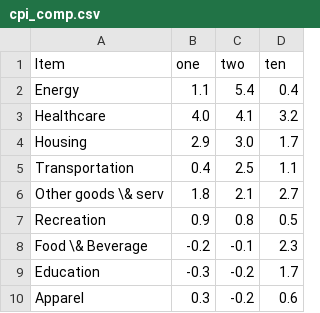
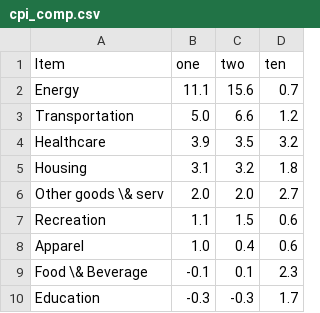
Before and after one commit to aarongilman/Python, a CSV file: Macro_Dash/data/cpi_comp.csv, drawn as a sheet.

```diff
--- a/Macro_Dash/data/cpi_comp.csv
+++ b/Macro_Dash/data/cpi_comp.csv
@@ -1,10 +1,10 @@
 Item,one,two,ten
-Energy,1.1,5.4,0.4
-Healthcare,4.0,4.1,3.2
-Housing,2.9,3.0,1.7
-Transportation,0.4,2.5,1.1
-Other goods \& serv,1.8,2.1,2.7
-Recreation,0.9,0.8,0.5
-Food \& Beverage,-0.2,-0.1,2.3
-Education,-0.3,-0.2,1.7
-Apparel,0.3,-0.2,0.6
+Energy,11.1,15.6,0.7
+Transportation,5.0,6.6,1.2
+Healthcare,3.9,3.5,3.2
+Housing,3.1,3.2,1.8
+Other goods \& serv,2.0,2.0,2.7
+Recreation,1.1,1.5,0.6
+Apparel,1.0,0.4,0.6
+Food \& Beverage,-0.1,0.1,2.3
+Education,-0.3,-0.3,1.7
```
Also changed, not shown: Macro_Dash/data/cpi.csv, Macro_Dash/data/eps.csv, 19 other files.
